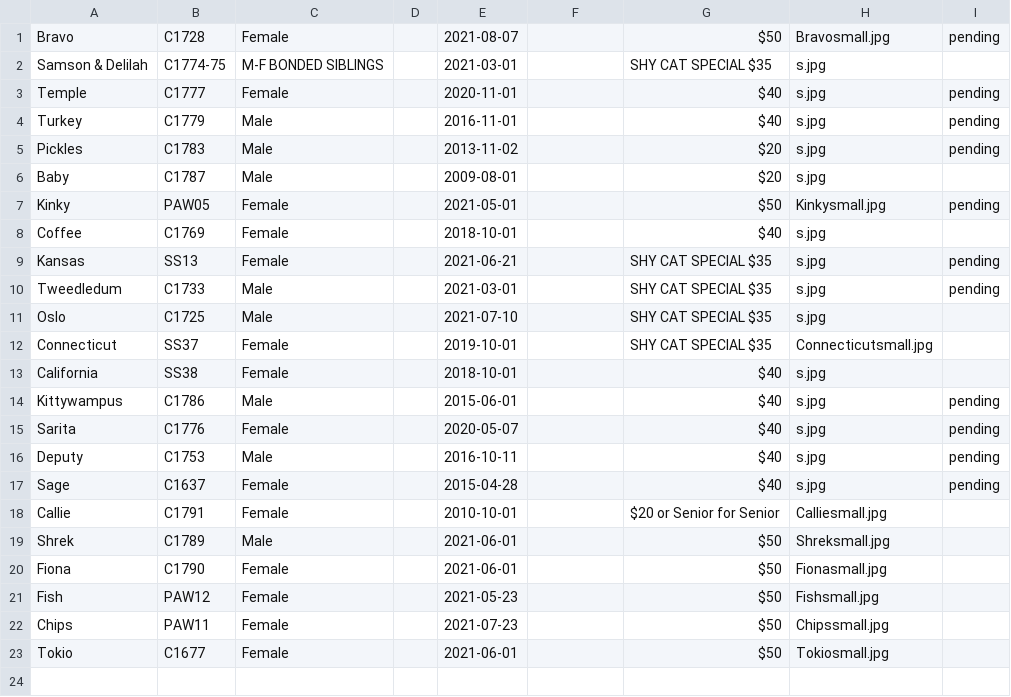
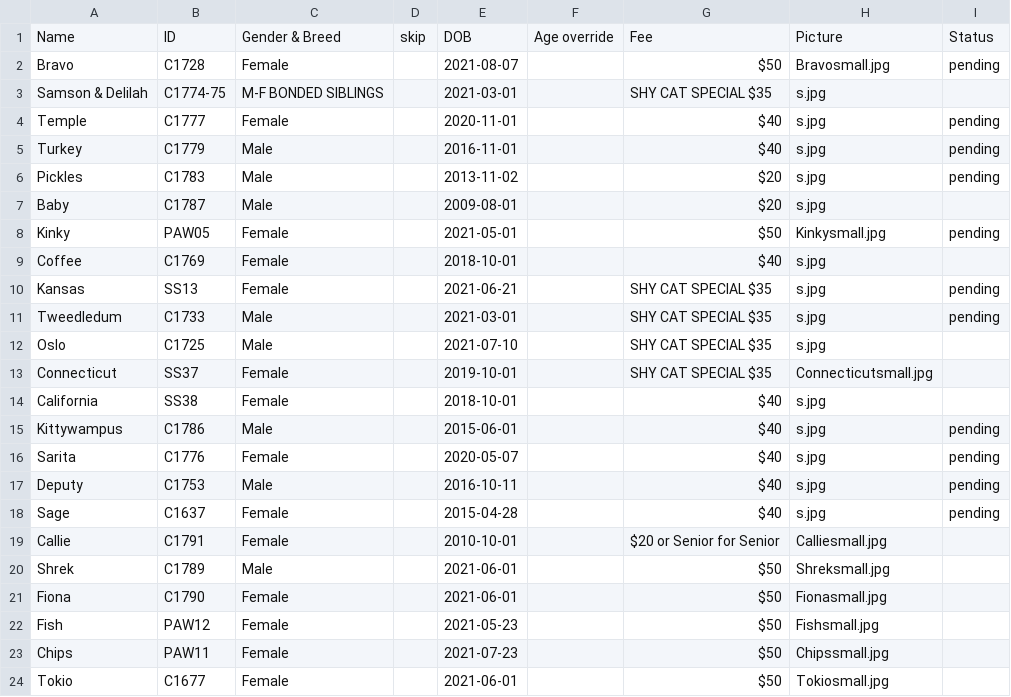
Before and after one commit to fmnas/fmnas-site, a CSV file: public/Cats/cats.csv, drawn as a sheet.

```diff
--- a/public/Cats/cats.csv
+++ b/public/Cats/cats.csv
@@ -1 +1,2 @@
+Name,ID,Gender & Breed,skip,DOB,Age override,Fee,Picture,Status
 Bravo,C1728,Female,,2021-08-07,,$50,Bravosmall.jpg,pending
```
Also changed, not shown: public/Dogs/dogs.csv, 2 other files.
